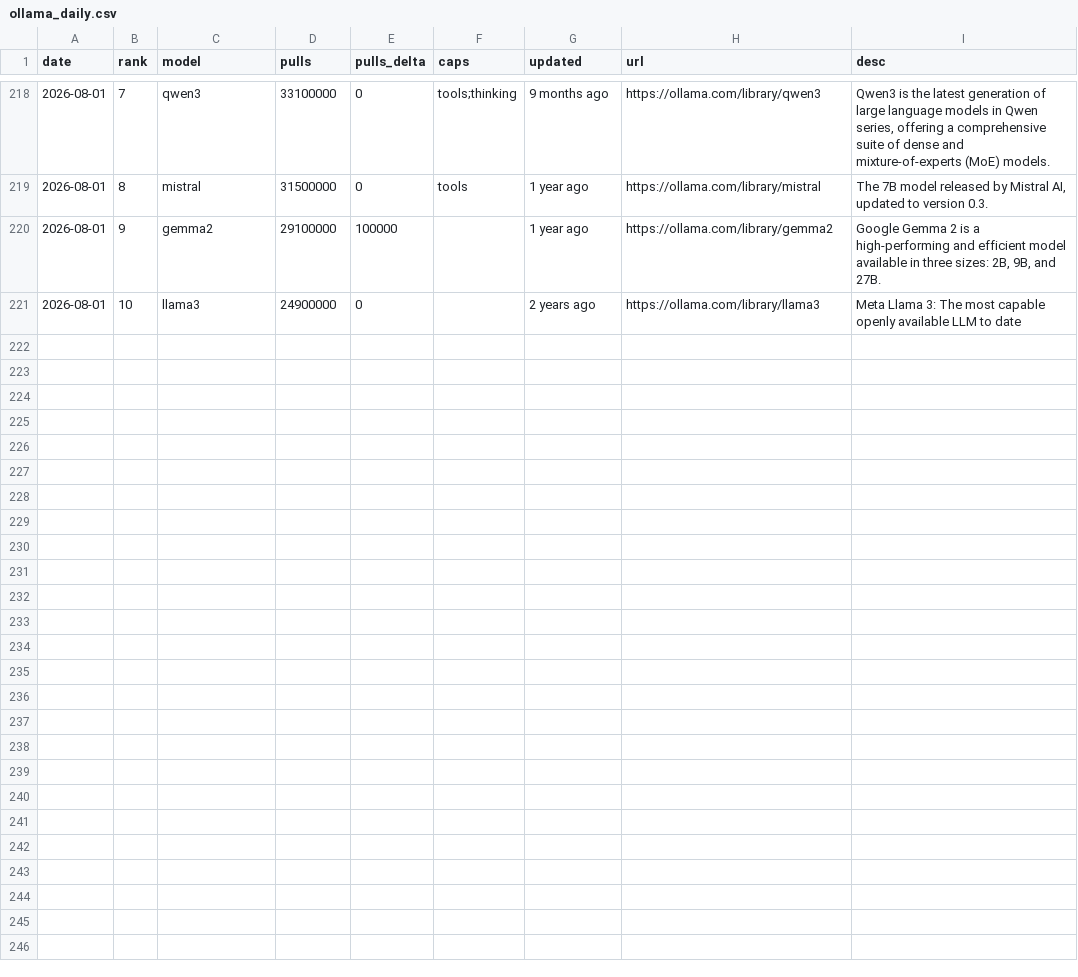
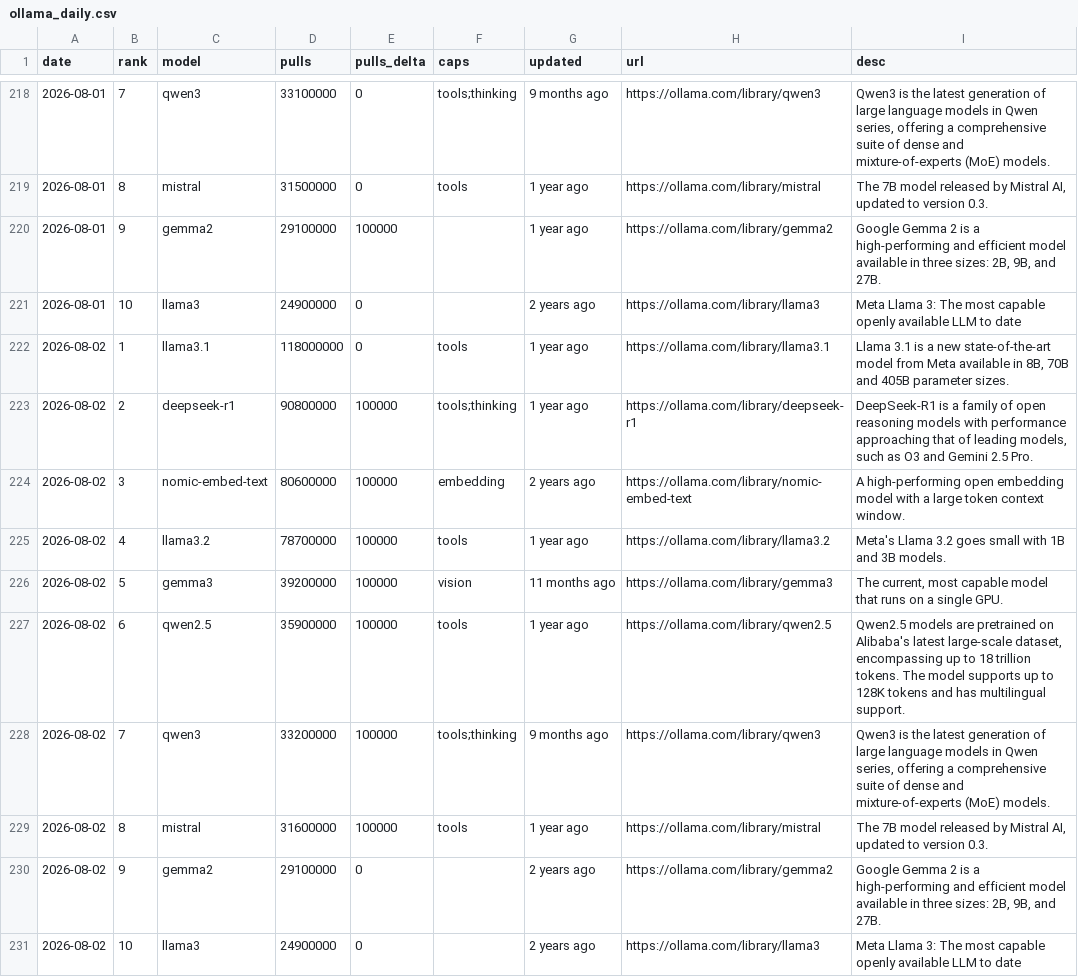
Before and after one commit to FunnymeowwooV0/star-observatory, a CSV file: data/ollama_daily.csv, drawn as a sheet; only a part is shown, gaps mark what is left out; the diff names each change by its address in the sheet, - before the commit and + after, or states it on an @@ line.

```diff
--- a/data/ollama_daily.csv
+++ b/data/ollama_daily.csv
+row 222: 2026-08-02 | 1 | llama3.1 | 118000000 | 0 | tools | 1 year ago | https://ollama.com/library/llama3.1 | Llama 3.1 is a new state-of-the-art model from Meta available in 8B, 70B and 405B parameter sizes.
+row 223: 2026-08-02 | 2 | deepseek-r1 | 90800000 | 100000 | tools;thinking | 1 year ago | https://ollama.com/library/deepseek-r1 | DeepSeek-R1 is a family of open reasoning models with performance approaching that of leading models, such as O3 and Gemini 2.5 Pro.
+row 224: 2026-08-02 | 3 | nomic-embed-text | 80600000 | 100000 | embedding | 2 years ago | https://ollama.com/library/nomic-embed-text | A high-performing open embedding model with a large token context window.
+row 225: 2026-08-02 | 4 | llama3.2 | 78700000 | 100000 | tools | 1 year ago | https://ollama.com/library/llama3.2 | Meta's Llama 3.2 goes small with 1B and 3B models.
+row 226: 2026-08-02 | 5 | gemma3 | 39200000 | 100000 | vision | 11 months ago | https://ollama.com/library/gemma3 | The current, most capable model that runs on a single GPU.
+row 227: 2026-08-02 | 6 | qwen2.5 | 35900000 | 100000 | tools | 1 year ago | https://ollama.com/library/qwen2.5 | Qwen2.5 models are pretrained on Alibaba's latest large-scale dataset, encompassing up to 18 trillion tokens. The model supports up to 128K tokens and has multilingual support.
+row 228: 2026-08-02 | 7 | qwen3 | 33200000 | 100000 | tools;thinking | 9 months ago | https://ollama.com/library/qwen3 | Qwen3 is the latest generation of large language models in Qwen series, offering a comprehensive suite of dense and mixture-of-experts (MoE) models.
+row 229: 2026-08-02 | 8 | mistral | 31600000 | 100000 | tools | 1 year ago | https://ollama.com/library/mistral | The 7B model released by Mistral AI, updated to version 0.3.
+row 230: 2026-08-02 | 9 | gemma2 | 29100000 | 0 |  | 2 years ago | https://ollama.com/library/gemma2 | Google Gemma 2 is a high-performing and efficient model available in three sizes: 2B, 9B, and 27B.
+row 231: 2026-08-02 | 10 | llama3 | 24900000 | 0 |  | 2 years ago | https://ollama.com/library/llama3 | Meta Llama 3: The most capable openly available LLM to date
```
Also changed, not shown: data/github_daily.csv, data/hf_trending.csv, 7 other files.
